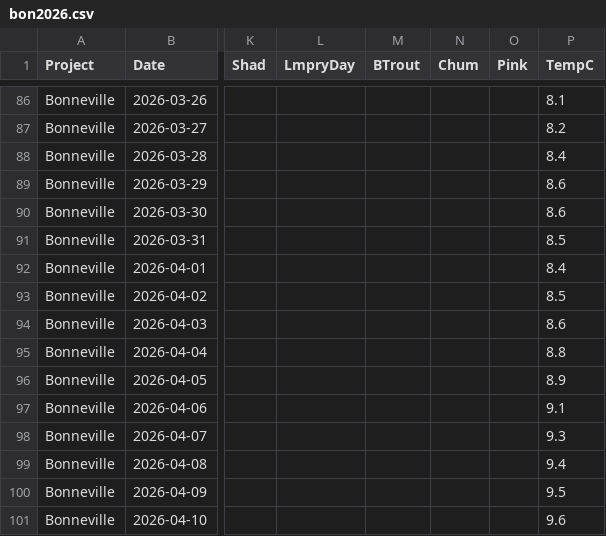
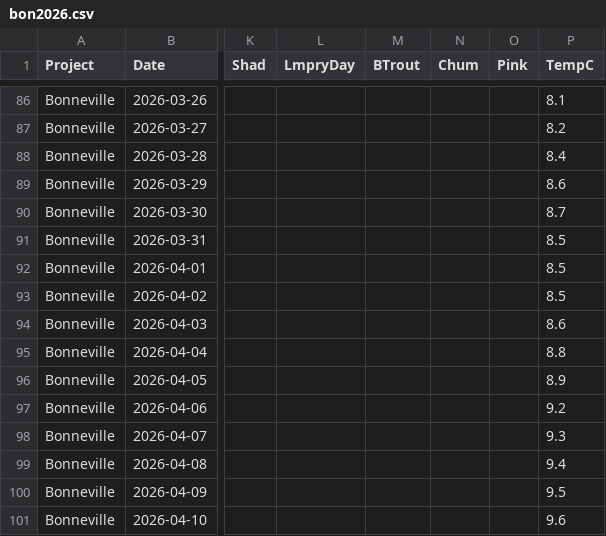
Before and after one commit to liu-zoe/orcasalmon, a CSV file: data/bonchinook/bon2026.csv, drawn as a sheet; only a part is shown, gaps mark what is left out; the diff covers the shown part only; the diff names each change by its address in the sheet, - before the commit and + after, or states it on an @@ line.

```diff
--- a/data/bonchinook/bon2026.csv
+++ b/data/bonchinook/bon2026.csv
-P90 (TempC): 8.6
+P90 (TempC): 8.7
-P92 (TempC): 8.4
+P92 (TempC): 8.5
-P97 (TempC): 9.1
+P97 (TempC): 9.2
```
Also changed, not shown: 8 added rows and 6 edited cells elsewhere in this file.
